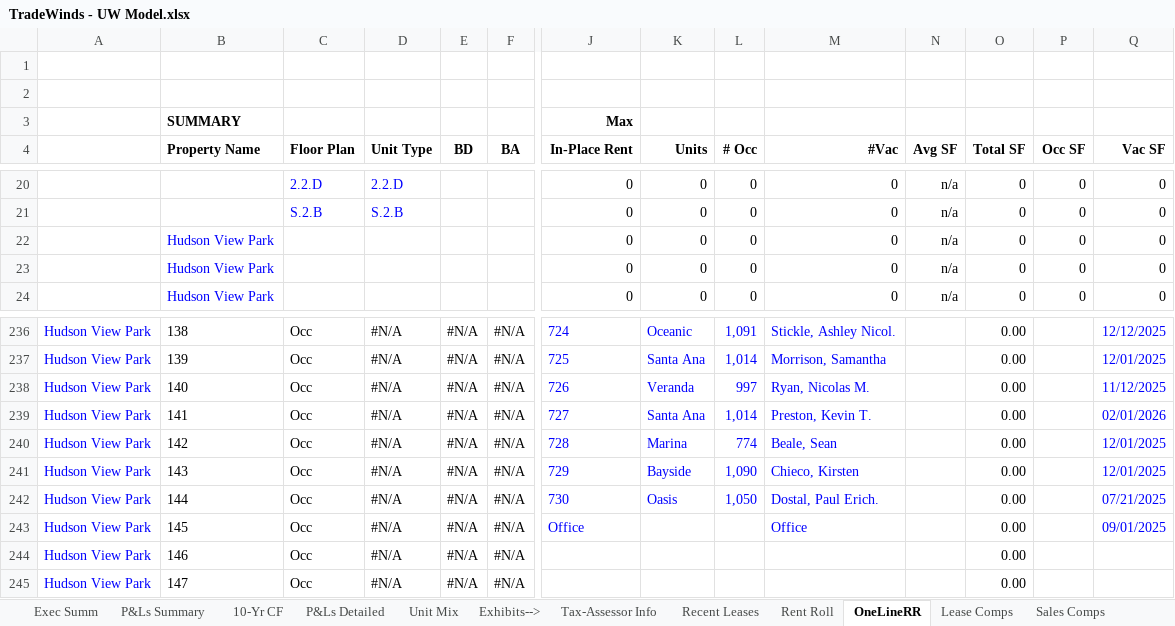
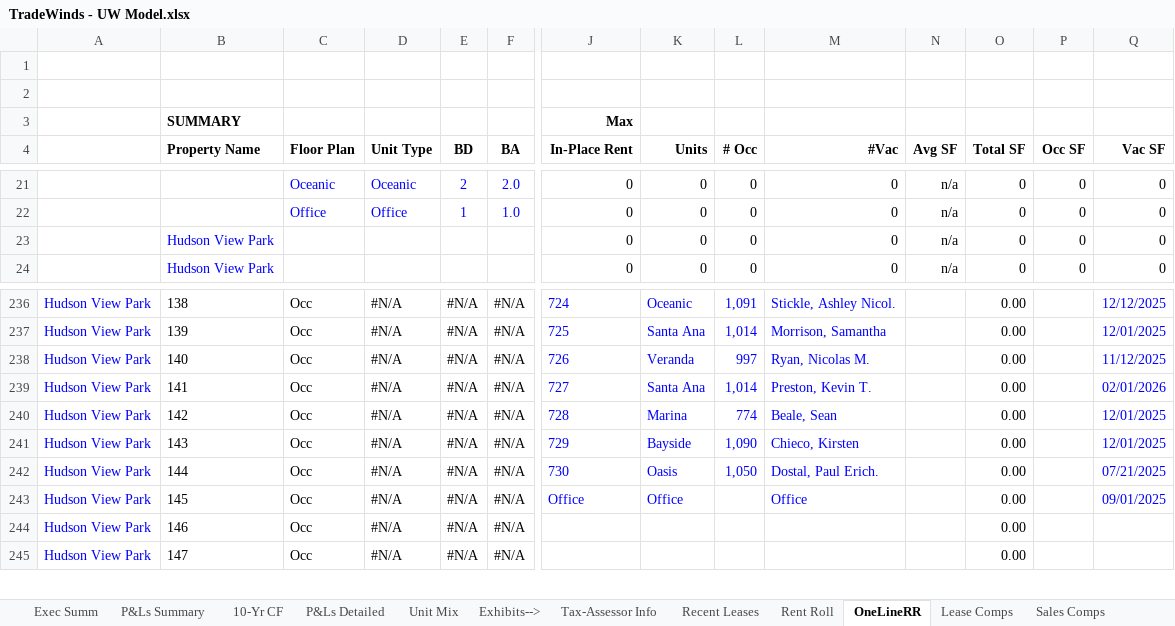
Before and after one commit to rdagoy/srctrentroll, an Excel workbook: TradeWinds - UW Model.xlsx, sheet OneLineRR, drawn as a sheet; only a part is shown, gaps mark what is left out; values as stored, in another font and other column widths than the file's, no borders; removed rows and columns are numbered as before the commit, all else as after; rows hold the shown columns only; the diff covers the shown part only; the diff names each change by its address in the sheet, - before the commit and + after, or states it on an @@ line.

```diff
--- a/TradeWinds - UW Model.xlsx (sheet OneLineRR)
+++ b/TradeWinds - UW Model.xlsx (sheet OneLineRR)
-C21 (Floor Plan): 2.2.D
+C21 (Floor Plan): Oceanic
-D21 (Unit Type): 2.2.D
+D21 (Unit Type): Oceanic
-E21 (BD): (empty)
+E21 (BD): 2
-F21 (BA): (empty)
+F21 (BA): 2.0
-C22 (Floor Plan): S.2.B
+C22 (Floor Plan): Office
-D22 (Unit Type): S.2.B
+D22 (Unit Type): Office
-E22 (BD): (empty)
+E22 (BD): 1
-F22 (BA): (empty)
+F22 (BA): 1.0
-row 22:  | Hudson View Park |  |  |  |  | 0 | 0 | 0 | 0 | n/a | 0 | 0 | 0
-K243 (Units): (empty)
+K243 (Units): Office
```
Also changed, not shown: 1 added row and 52 edited cells elsewhere in this sheet, formulas that keep their value, 2 other files.
